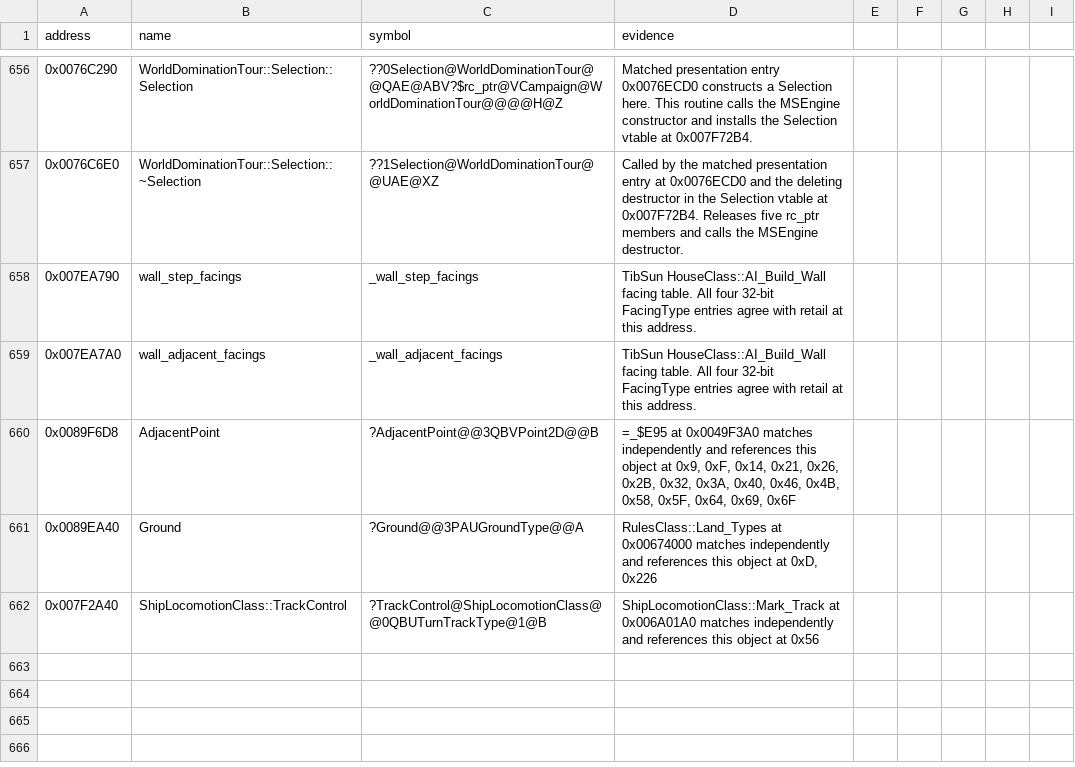
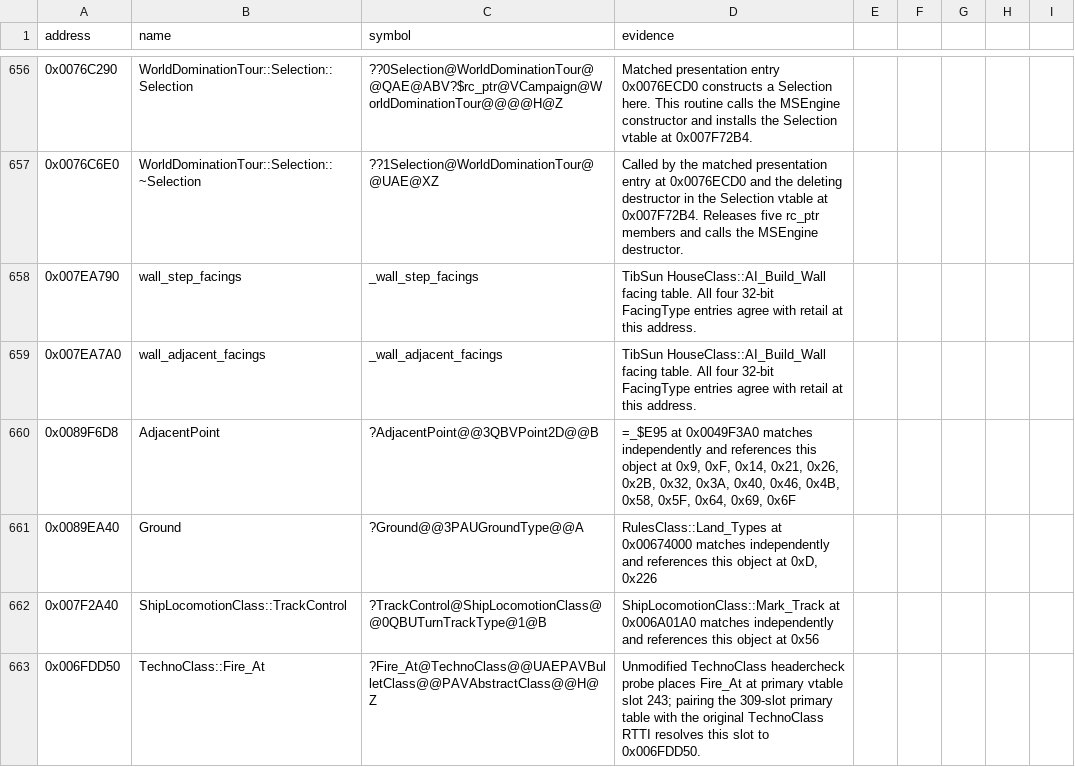
Before and after one commit to gibbo101/ra2-decomp, a CSV file: data/names.csv, drawn as a sheet; only a part is shown, gaps mark what is left out; the diff names each change by its address in the sheet, - before the commit and + after, or states it on an @@ line.

```diff
--- a/data/names.csv
+++ b/data/names.csv
+row 663: 0x006FDD50 | TechnoClass::Fire_At | ?Fire_At@TechnoClass@@UAEPAVBulletClass@@PAVAbstractClass@@H@Z | Unmodified TechnoClass headercheck probe places Fire_At at primary vtable slot 243; pairing the 309-slot primary table with the original TechnoClass RTTI resolves this slot to 0x006FDD50.
```
Also changed, not shown: 4 other files.
